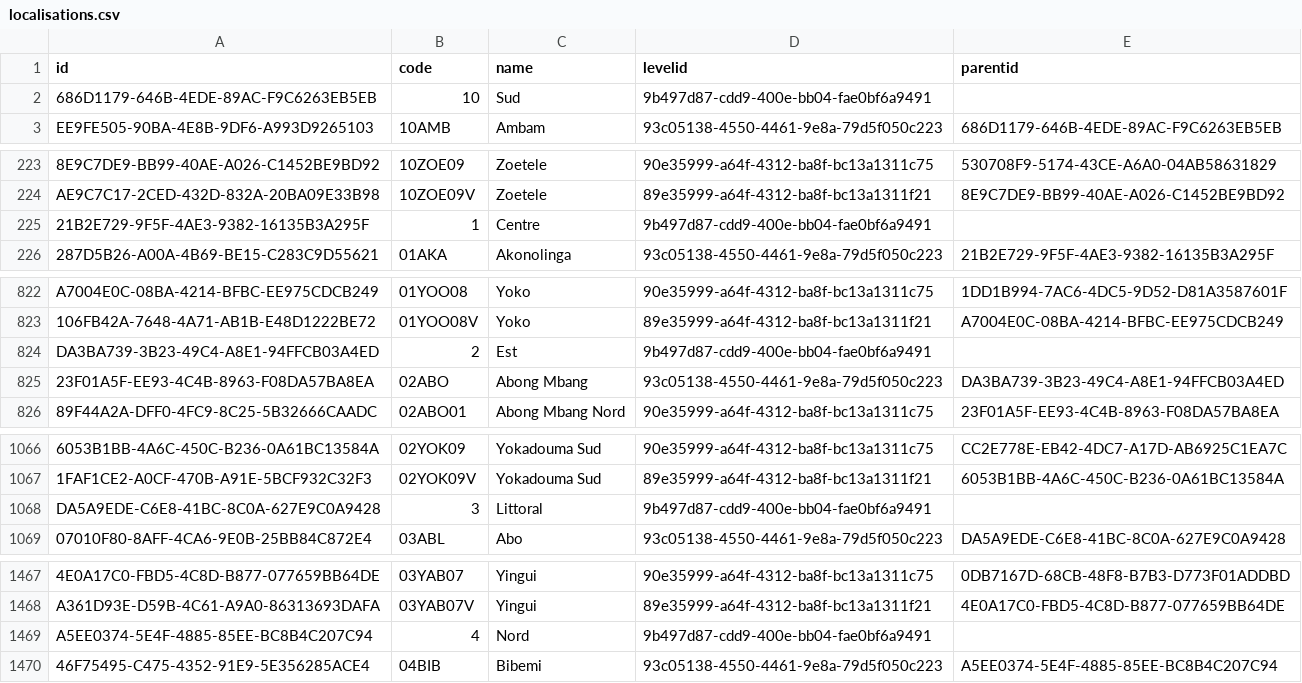
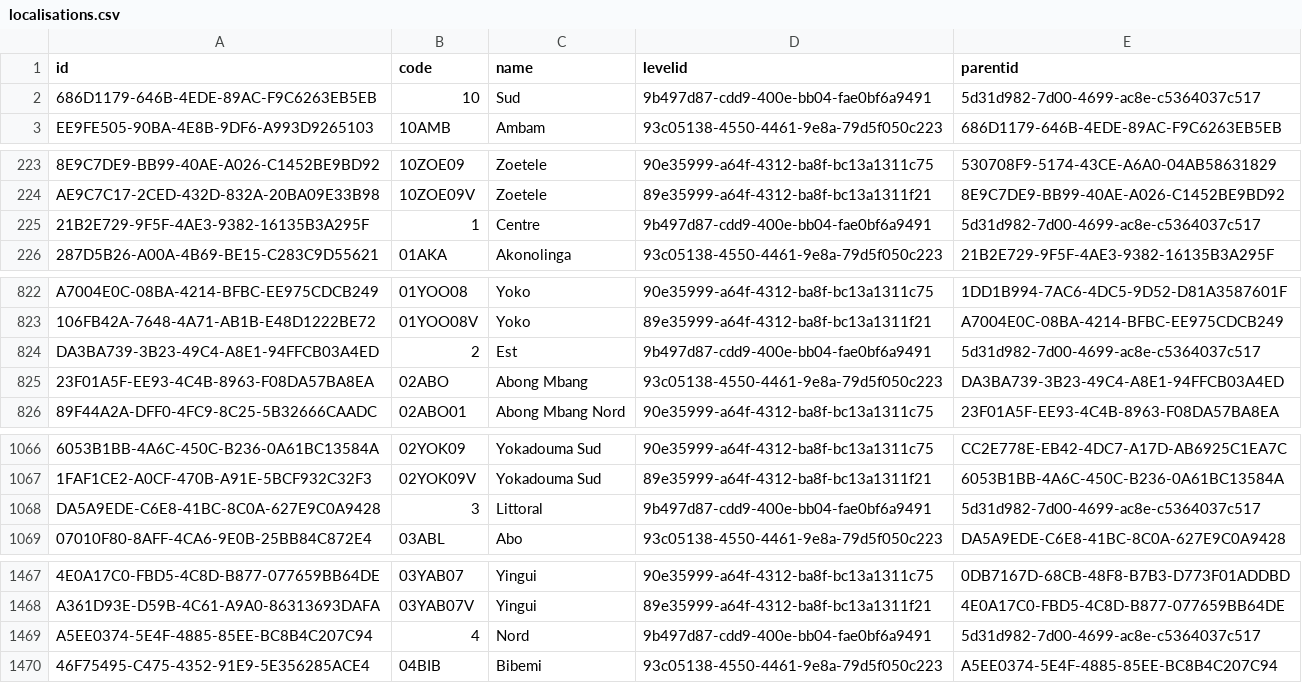
Before and after one commit to mngoe/openlmis-ref-distro, a CSV file: localisations.csv, drawn as a sheet; only a part is shown, gaps mark what is left out; the diff covers the shown part only; the diff names each change by its address in the sheet, - before the commit and + after, or states it on an @@ line.

Commit message:
Ajout parentid Cameroun sur les region et ajout groues de dem

```diff
--- a/localisations.csv
+++ b/localisations.csv
-E2 (parentid): (empty)
+E2 (parentid): 5d31d982-7d00-4699-ac8e-c5364037c517
-E225 (parentid): (empty)
+E225 (parentid): 5d31d982-7d00-4699-ac8e-c5364037c517
-E824 (parentid): (empty)
+E824 (parentid): 5d31d982-7d00-4699-ac8e-c5364037c517
-E1068 (parentid): (empty)
+E1068 (parentid): 5d31d982-7d00-4699-ac8e-c5364037c517
-E1469 (parentid): (empty)
+E1469 (parentid): 5d31d982-7d00-4699-ac8e-c5364037c517
```
Also changed, not shown: 5 edited cells elsewhere in this file, 1 other file.
